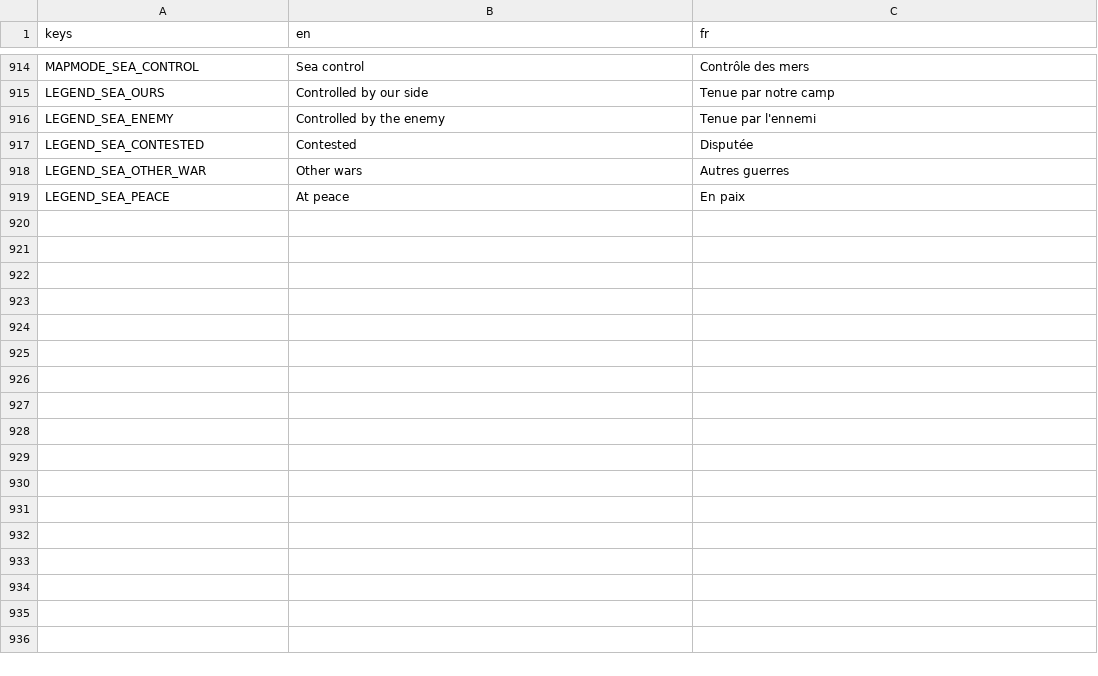
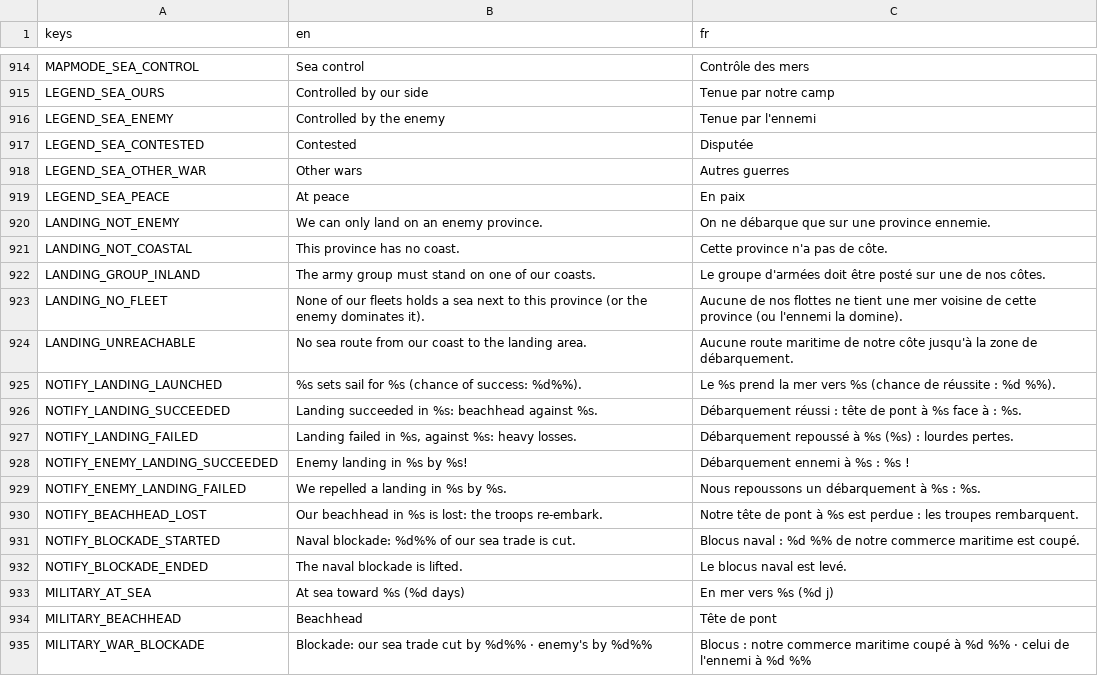
Before and after one commit to Chronos8001/Statecraft, a CSV file: data/localization/ui.csv, drawn as a sheet; only a part is shown, gaps mark what is left out.

Commit message:
feat(ui): débarquer par clic droit et suivre le blocus

```diff
--- a/data/localization/ui.csv
+++ b/data/localization/ui.csv
@@ -919 +919,17 @@ LEGEND_SEA_OTHER_WAR,Other wars,Autres guerres
 LEGEND_SEA_PEACE,At peace,En paix
+LANDING_NOT_ENEMY,We can only land on an enemy province.,On ne débarque que sur une province ennemie.
+LANDING_NOT_COASTAL,This province has no coast.,Cette province n'a pas de côte.
+LANDING_GROUP_INLAND,The army group must stand on one of our coasts.,Le groupe d'armées doit être posté sur une de nos côtes.
+LANDING_NO_FLEET,None of our fleets holds a sea next to this province (or the enemy dominates it).,Aucune de nos flottes ne tient une mer voisine de cette province (ou l'ennemi la domine).
+LANDING_UNREACHABLE,No sea route from our coast to the landing area.,Aucune route maritime de notre côte jusqu'à la zone de débarquement.
+NOTIFY_LANDING_LAUNCHED,%s sets sail for %s (chance of success: %d%%).,Le %s prend la mer vers %s (chance de réussite : %d %%).
+NOTIFY_LANDING_SUCCEEDED,Landing succeeded in %s: beachhead against %s.,Débarquement réussi : tête de pont à %s face à : %s.
+NOTIFY_LANDING_FAILED,"Landing failed in %s, against %s: heavy losses.",Débarquement repoussé à %s (%s) : lourdes pertes.
+NOTIFY_ENEMY_LANDING_SUCCEEDED,Enemy landing in %s by %s!,Débarquement ennemi à %s : %s !
+NOTIFY_ENEMY_LANDING_FAILED,We repelled a landing in %s by %s.,Nous repoussons un débarquement à %s : %s.
+NOTIFY_BEACHHEAD_LOST,Our beachhead in %s is lost: the troops re-embark.,Notre tête de pont à %s est perdue : les troupes rembarquent.
+NOTIFY_BLOCKADE_STARTED,Naval blockade: %d%% of our sea trade is cut.,Blocus naval : %d %% de notre commerce maritime est coupé.
+NOTIFY_BLOCKADE_ENDED,The naval blockade is lifted.,Le blocus naval est levé.
+MILITARY_AT_SEA,At sea toward %s (%d days),En mer vers %s (%d j)
+MILITARY_BEACHHEAD,Beachhead,Tête de pont
+MILITARY_WAR_BLOCKADE,Blockade: our sea trade cut by %d%% · enemy's by %d%%,Blocus : notre commerce maritime coupé à %d %% · celui de l'ennemi à %d %%
```
Also changed, not shown: 2 other files.
